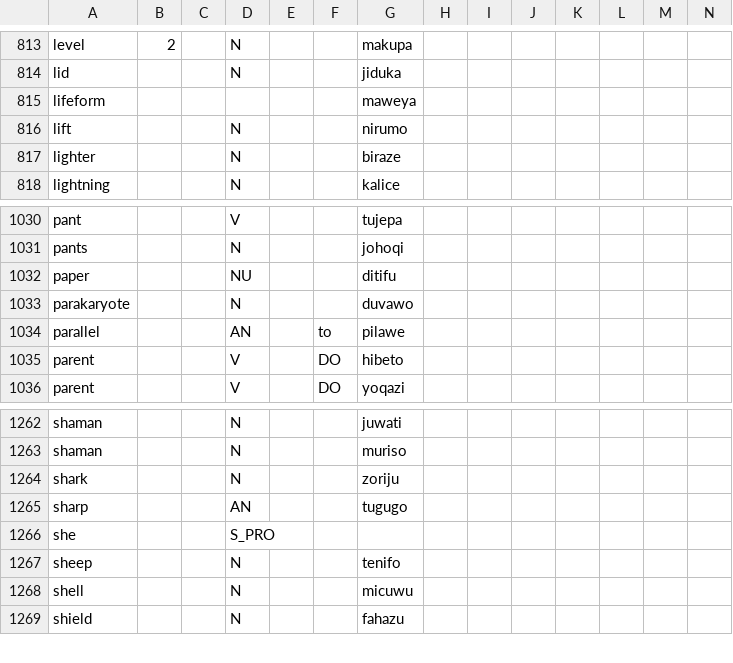
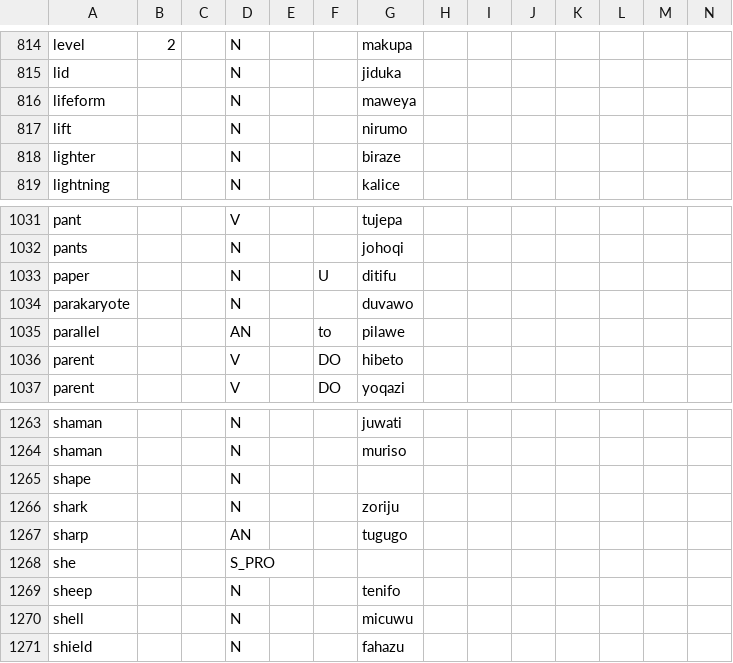
Before and after one commit to Ntsekees/Predilex, a CSV file: natlangs/eng.csv, drawn as a sheet; only a part is shown, gaps mark what is left out; the diff covers the shown part only.

```diff
--- a/natlangs/eng.csv
+++ b/natlangs/eng.csv
@@ -814,3 +815,3 @@
 "lid",,,"N",,,"jiduka ",,,,,,,
-"lifeform",,,,,,"maweya ",,,,,,,
+"lifeform",,,"N",,,"maweya ",,,,,,,
 "lift",,,"N",,,"nirumo ",,,,,,,
@@ -1031,3 +1032,3 @@
 "pants",,,"N",,,"johoqi ",,,,,,,
-"paper",,,"NU",,,"ditifu ",,,,,,,
+"paper",,,"N",,"U","ditifu ",,,,,,,
 "parakaryote",,,"N",,,"duvawo ",,,,,,,
@@ -1263,2 +1264,3 @@
 "shaman",,,"N",,,"muriso ",,,,,,,
+"shape",,,"N",,,,,,,,,,
 "shark",,,"N",,,"zoriju ",,,,,,,
```
Also changed, not shown: 5 added rows and 7 edited cells elsewhere in this file.
